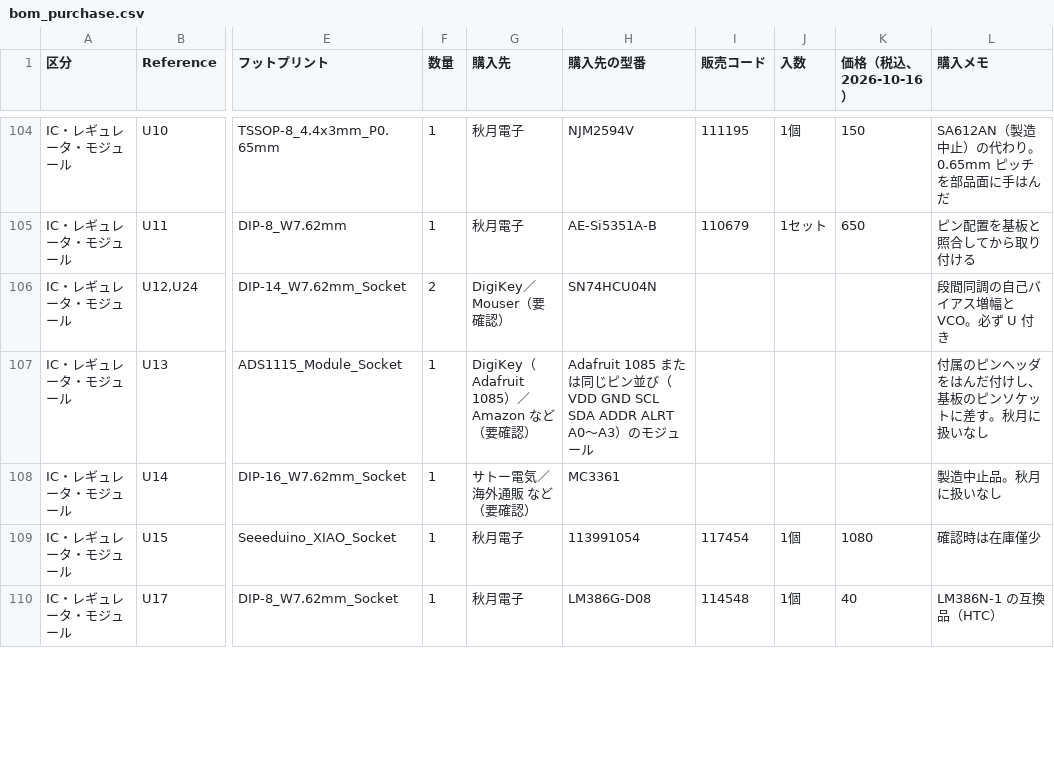
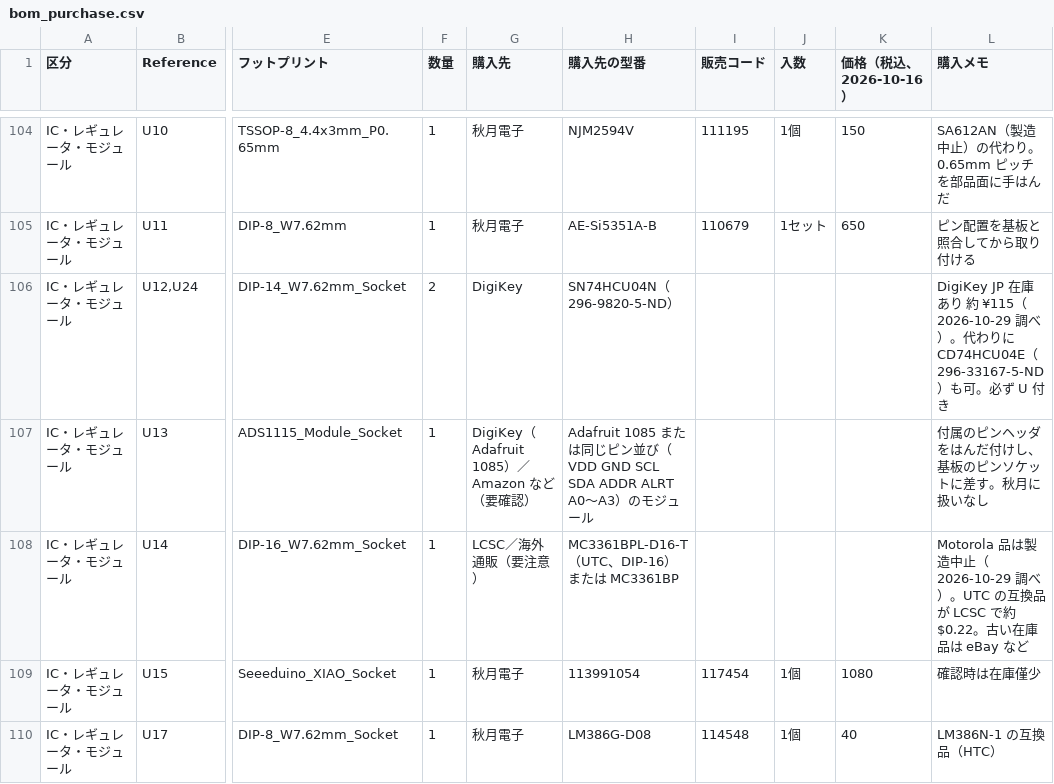
Before and after one commit to kazushinjo/Serrasoid_TRX_29M, a CSV file: kicad/bom_purchase.csv, drawn as a sheet; only a part is shown, gaps mark what is left out; the diff covers the shown part only; the diff names each change by its address in the sheet, - before the commit and + after, or states it on an @@ line.

```diff
--- a/kicad/bom_purchase.csv
+++ b/kicad/bom_purchase.csv
-G106 (購入先): DigiKey／Mouser（要確認）
+G106 (購入先): DigiKey
-H106 (購入先の型番): SN74HCU04N
+H106 (購入先の型番): SN74HCU04N（296-9820-5-ND）
-L106 (購入メモ): 段間同調の自己バイアス増幅と VCO。必ず…
+L106 (購入メモ): DigiKey JP 在庫あり 約 ¥115（2026-10-29 調べ）。代わりに CD74HCU04E（296-33167-5-ND）も可。必ず…
-G108 (購入先): サトー電気／海外通販 など（要確認）
+G108 (購入先): LCSC／海外通販（要注意）
-H108 (購入先の型番): MC3361
+H108 (購入先の型番): MC3361BPL-D16-T（UTC、DIP-16）または MC3361BP
-L108 (購入メモ): 製造中止品。秋月に扱いなし
+L108 (購入メモ): Motorola 品は製造中止（2026-10-29 調べ）。UTC の互換品が LCSC で約 $0.22。古い在庫品は eBay など
```
Also changed, not shown: 45 edited cells elsewhere in this file, 5 other files.
